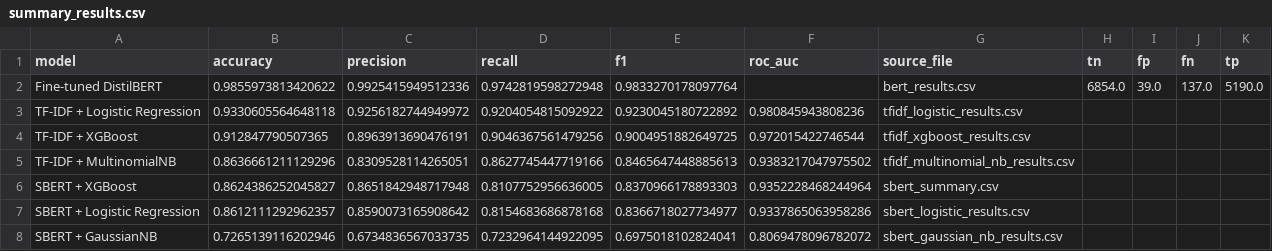
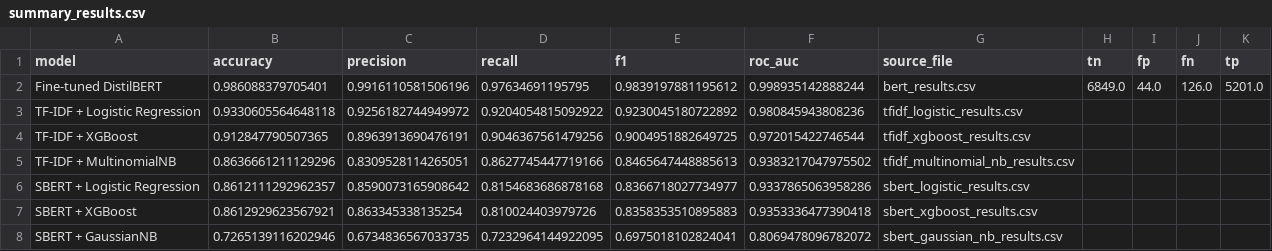
Before and after one commit to Yuxinzhao030/sometimes-ready-final, a CSV file: results/csv/summary_results.csv, drawn as a sheet.

Commit message:
update BERT model to include ROC-AUC metric

```diff
--- a/results/csv/summary_results.csv
+++ b/results/csv/summary_results.csv
@@ -1,3 +1,3 @@
 model,accuracy,precision,recall,f1,roc_auc,source_file,tn,fp,fn,tp
-Fine-tuned DistilBERT,0.9855973813420622,0.9925415949512336,0.9742819598272948,0.9833270178097764,,bert_results.csv,6854.0,39.0,137.0,5190.0
+Fine-tuned DistilBERT,0.986088379705401,0.9916110581506196,0.97634691195795,0.9839197881195612,0.998935142888244,bert_results.csv,6849.0,44.0,126.0,5201.0
 TF-IDF + Logistic Regression,0.9330605564648118,0.9256182744949972,0.9204054815092922,0.9230045180722892,0.980845943808236,tfidf_logistic_results.csv,,,,
@@ -5,4 +5,4 @@ TF-IDF + XGBoost,0.912847790507365,0.8963913690476191,0.9046367561479256,0.90049
 TF-IDF + MultinomialNB,0.8636661211129296,0.8309528114265051,0.8627745447719166,0.8465647448885613,0.9383217047975502,tfidf_multinomial_nb_results.csv,,,,
-SBERT + XGBoost,0.8624386252045827,0.8651842948717948,0.8107752956636005,0.8370966178893303,0.9352228468244964,sbert_summary.csv,,,,
 SBERT + Logistic Regression,0.8612111292962357,0.8590073165908642,0.8154683686878168,0.8366718027734977,0.9337865063958286,sbert_logistic_results.csv,,,,
+SBERT + XGBoost,0.8612929623567921,0.863345338135254,0.810024403979726,0.8358353510895883,0.9353336477390418,sbert_xgboost_results.csv,,,,
 SBERT + GaussianNB,0.7265139116202946,0.6734836567033735,0.7232964144922095,0.6975018102824041,0.8069478096782072,sbert_gaussian_nb_results.csv,,,,
```
Also changed, not shown: 6 other files.
